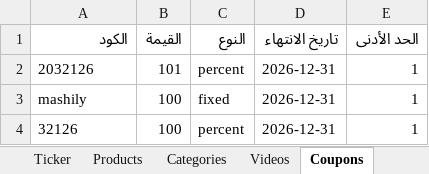
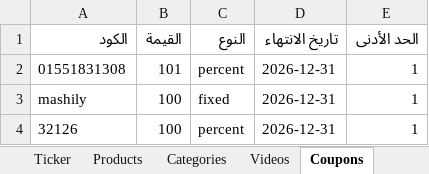
Before and after one commit to mashily/mashily-store, an Excel workbook: store-data.xlsx, sheet Coupons, drawn as a sheet; values as stored, in another font and other column widths than the file's, no borders; the diff names each change by its address in the sheet, - before the commit and + after, or states it on an @@ line.

```diff
--- a/store-data.xlsx (sheet Coupons)
+++ b/store-data.xlsx (sheet Coupons)
-A2 (الكود): 2032126
+A2 (الكود): 01551831308
```
Also changed, not shown: sheet Settings, sheet Notifications, sheet Popups.
